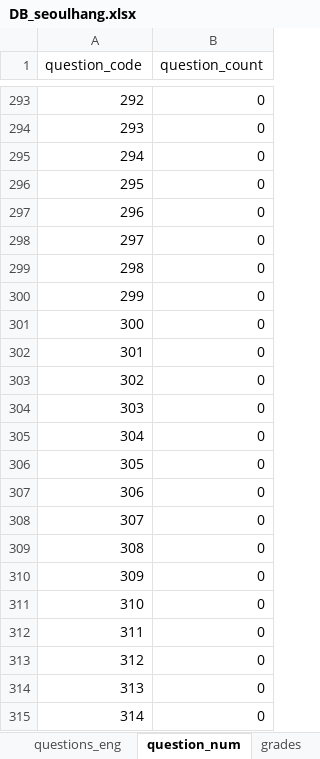
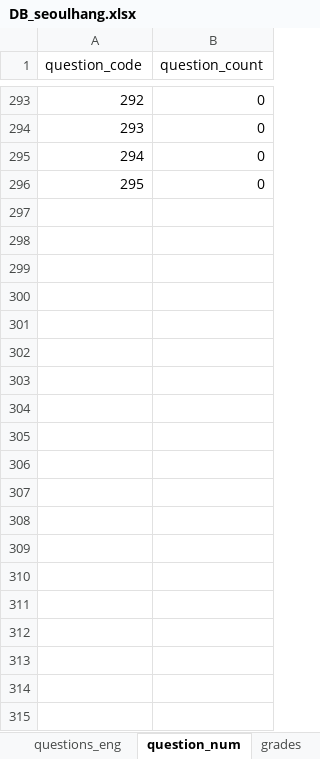
Before and after one commit to jhpark426/seoulhang_server, an Excel workbook: app/import/DB_seoulhang.xlsx, sheet question_num, drawn as a sheet; only a part is shown, gaps mark what is left out; values as stored, in another font and other column widths than the file's, no borders; the diff covers the shown part only; the diff names each change by its address in the sheet, - before the commit and + after, or states it on an @@ line.

```diff
--- a/app/import/DB_seoulhang.xlsx (sheet question_num)
+++ b/app/import/DB_seoulhang.xlsx (sheet question_num)
-row 297: 296 | 0
-row 298: 297 | 0
-row 299: 298 | 0
-row 300: 299 | 0
-row 301: 300 | 0
-row 302: 301 | 0
-row 303: 302 | 0
-row 304: 303 | 0
-row 305: 304 | 0
-row 306: 305 | 0
-row 307: 306 | 0
-row 308: 307 | 0
-row 309: 308 | 0
-row 310: 309 | 0
-row 311: 310 | 0
-row 312: 311 | 0
-row 313: 312 | 0
-row 314: 313 | 0
-row 315: 314 | 0
```
Also changed, not shown: 32 removed rows elsewhere in this sheet, 2 other files.
